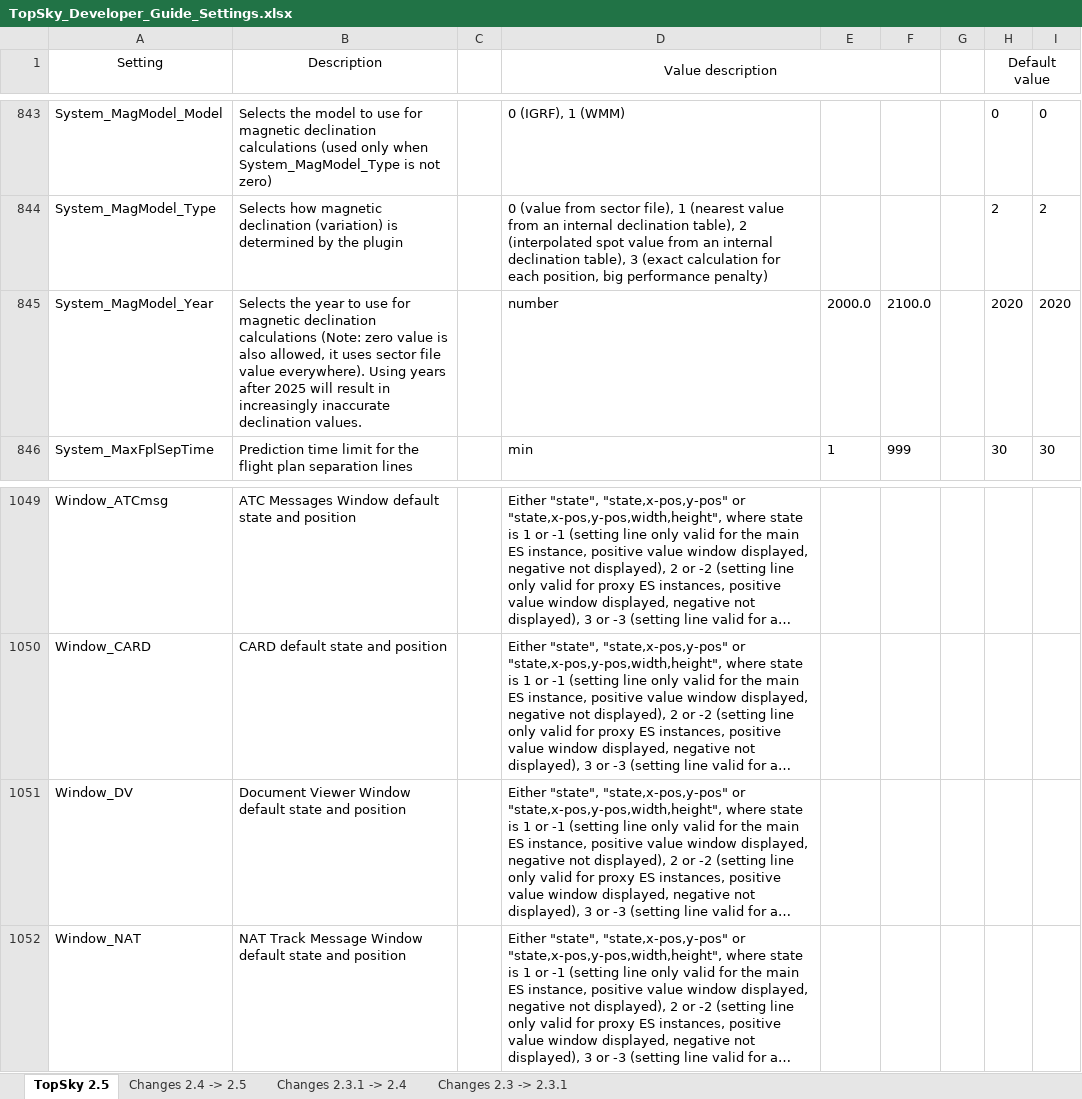
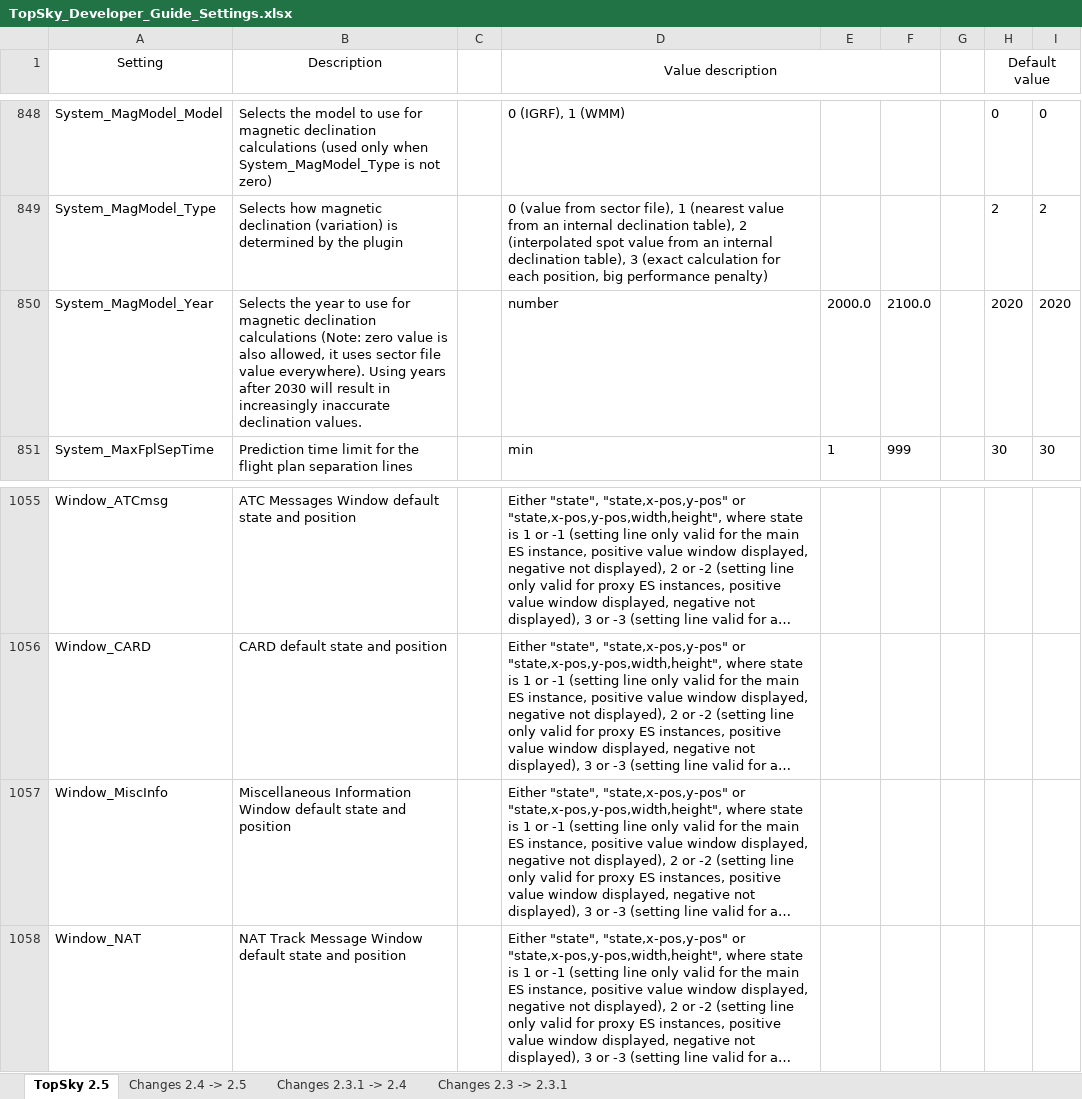
Before and after one commit to khaleej-vacc/Khaleej-Sector-File-OKAC, an Excel workbook: OKAC/Plugins/TopSky Aerodrome/Documentation/Developer/TopSky_Developer_Guide_Settings.xlsx, sheet TopSky 2.5, drawn as a sheet; only a part is shown, gaps mark what is left out; long unchanged cells end in …; values as stored, in another font and other column widths than the file's, no borders; conditional formats not drawn; addresses are those after the commit; the diff covers the shown part only; the diff names each change by its address in the sheet, - before the commit and + after, or states it on an @@ line.

```diff
--- a/OKAC/Plugins/TopSky Aerodrome/Documentation/Developer/TopSky_Developer_Guide_Settings.xlsx (sheet TopSky 2.5)
+++ b/OKAC/Plugins/TopSky Aerodrome/Documentation/Developer/TopSky_Developer_Guide_Settings.xlsx (sheet TopSky 2.5)
-B850 (Description): …years after 2025 will result…
+B850 (Description): …years after 2030 will result…
-A1057 (Setting): Window_DV
+A1057 (Setting): Window_MiscInfo
-B1057 (Description): Document Viewer Window default…
+B1057 (Description): Miscellaneous Information Window default…
```
Also changed, not shown: 6 added rows elsewhere in this sheet, sheet Changes 2.4 -> 2.5, OKAC/Plugins/TopSky/Documentation/Developer/TopSky_Developer_Guide_Settings.xlsx, 24 other files.
